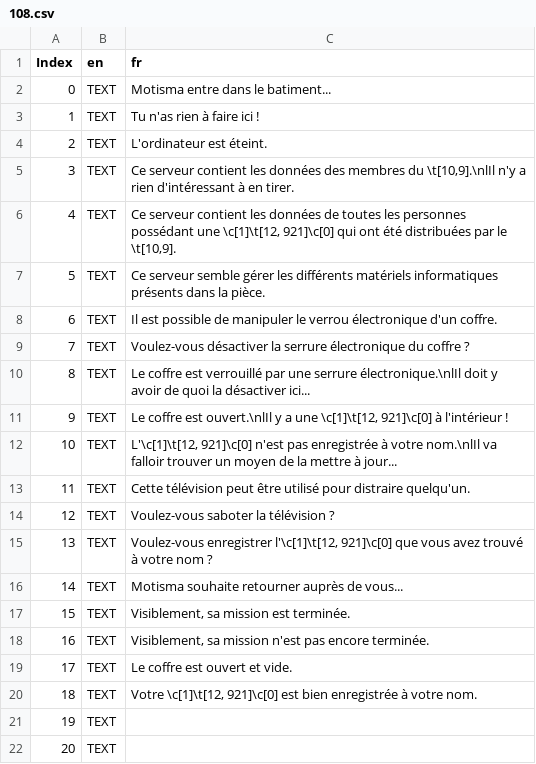
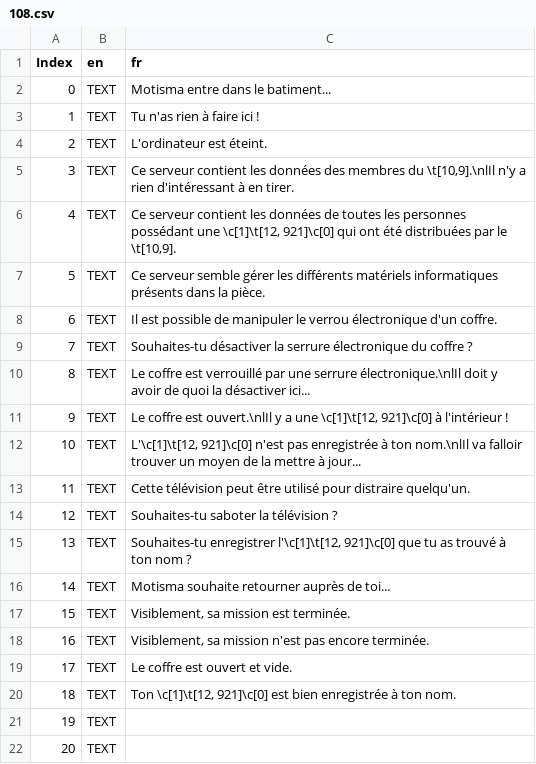
Before and after one commit to torresflo/Pokemon-Obsidian, a CSV file: Obsidian/Data/Text/Dialogs/108.csv, drawn as a sheet.

```diff
--- a/Obsidian/Data/Text/Dialogs/108.csv
+++ b/Obsidian/Data/Text/Dialogs/108.csv
@@ -8,10 +8,10 @@ Index,en,fr
 6,TEXT,Il est possible de manipuler le verrou électronique d'un coffre.
-7,TEXT,Voulez-vous désactiver la serrure électronique du coffre ?
+7,TEXT,Souhaites-tu désactiver la serrure électronique du coffre ?
 8,TEXT,Le coffre est verrouillé par une serrure électronique.\nlIl doit y avoir de quoi la désactiver ici...
 9,TEXT,"Le coffre est ouvert.\nlIl y a une \c[1]\t[12, 921]\c[0] à l'intérieur !"
-10,TEXT,"L'\c[1]\t[12, 921]\c[0] n'est pas enregistrée à votre nom.\nlIl va falloir trouver un moyen de la mettre à jour..."
+10,TEXT,"L'\c[1]\t[12, 921]\c[0] n'est pas enregistrée à ton nom.\nlIl va falloir trouver un moyen de la mettre à jour..."
 11,TEXT,Cette télévision peut être utilisé pour distraire quelqu'un.
-12,TEXT,Voulez-vous saboter la télévision ?
-13,TEXT,"Voulez-vous enregistrer l'\c[1]\t[12, 921]\c[0] que vous avez trouvé à votre nom ?"
-14,TEXT,Motisma souhaite retourner auprès de vous...
+12,TEXT,Souhaites-tu saboter la télévision ?
+13,TEXT,"Souhaites-tu enregistrer l'\c[1]\t[12, 921]\c[0] que tu as trouvé à ton nom ?"
+14,TEXT,Motisma souhaite retourner auprès de toi...
 15,TEXT,"Visiblement, sa mission est terminée."
@@ -19,3 +19,3 @@ Index,en,fr
 17,TEXT,Le coffre est ouvert et vide.
-18,TEXT,"Votre \c[1]\t[12, 921]\c[0] est bien enregistrée à votre nom."
+18,TEXT,"Ton \c[1]\t[12, 921]\c[0] est bien enregistrée à ton nom."
 19,TEXT,
```
Also changed, not shown: Obsidian/Data/Text/Dialogs/100.csv, 4 other files.
